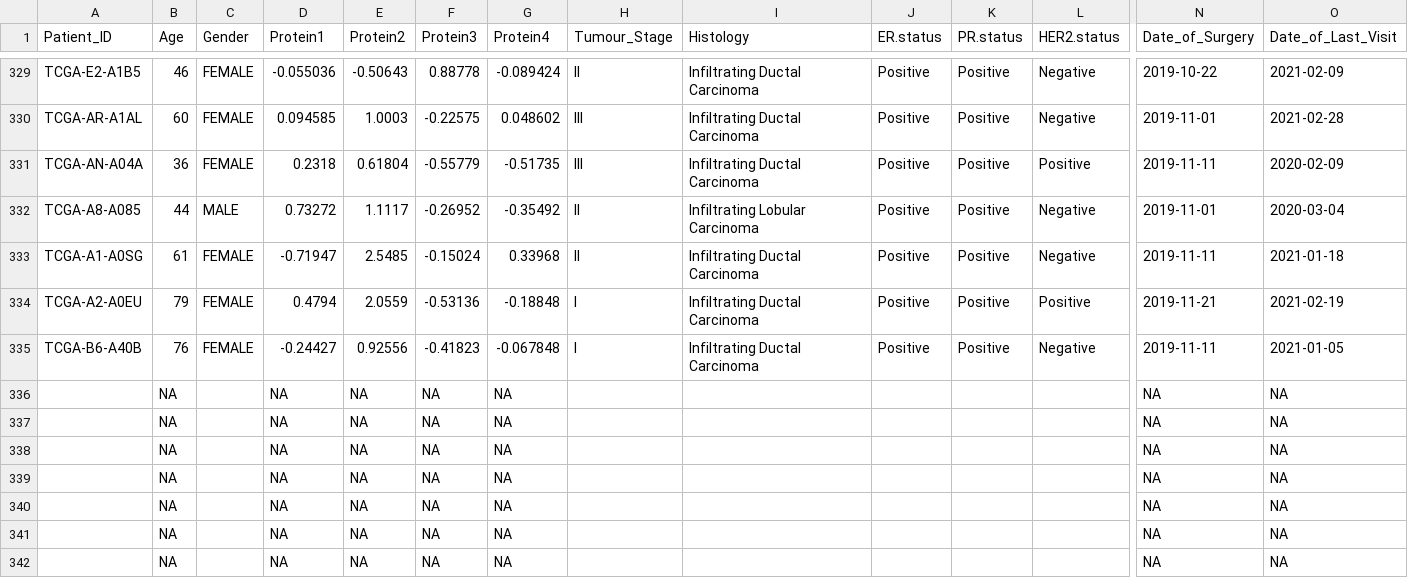
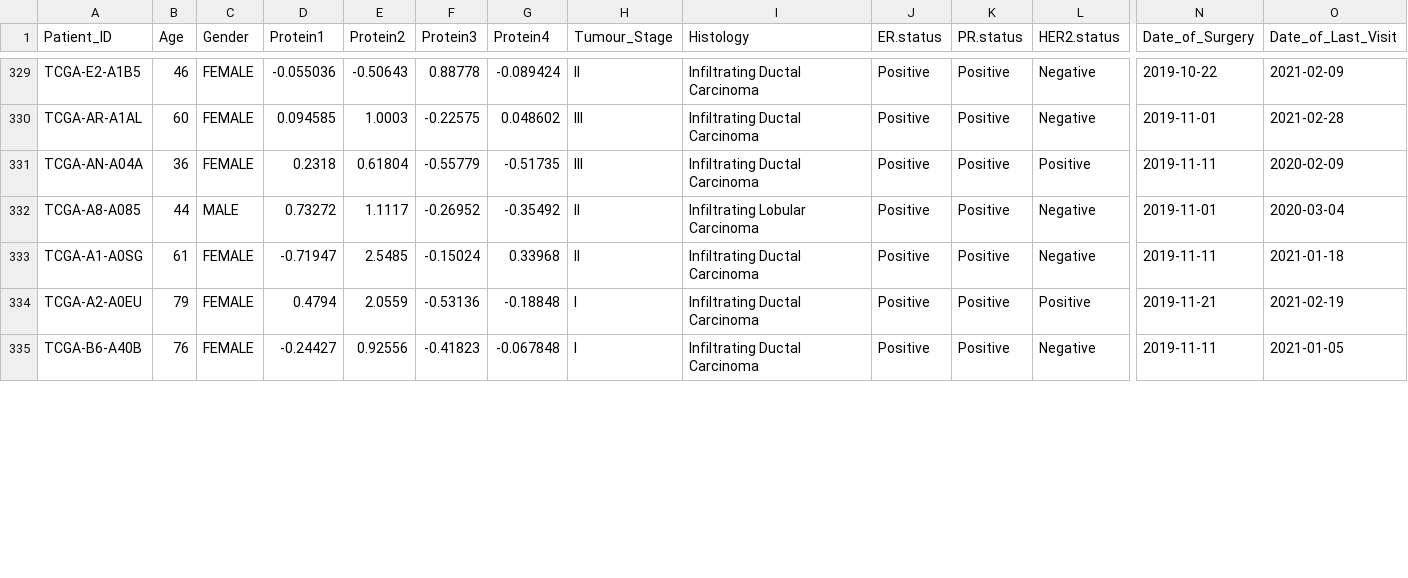
Before and after one commit to rforbiodatascience22/2022_group15_final_project, a CSV file: data/01_my_data.csv, drawn as a sheet; only a part is shown, gaps mark what is left out; removed rows and columns are numbered as before the commit, all else as after; rows hold the shown columns only; the diff covers the shown part only; the diff names each change by its address in the sheet, - before the commit and + after, or states it on an @@ line.

```diff
--- a/data/01_my_data.csv
+++ b/data/01_my_data.csv
-row 336:  | NA |  | NA | NA | NA | NA |  |  |  |  |  | NA | NA
-row 337:  | NA |  | NA | NA | NA | NA |  |  |  |  |  | NA | NA
-row 338:  | NA |  | NA | NA | NA | NA |  |  |  |  |  | NA | NA
-row 339:  | NA |  | NA | NA | NA | NA |  |  |  |  |  | NA | NA
-row 340:  | NA |  | NA | NA | NA | NA |  |  |  |  |  | NA | NA
-row 341:  | NA |  | NA | NA | NA | NA |  |  |  |  |  | NA | NA
-row 342:  | NA |  | NA | NA | NA | NA |  |  |  |  |  | NA | NA
```
Also changed, not shown: 7 added rows and 13 edited cells elsewhere in this file, 9 other files.
